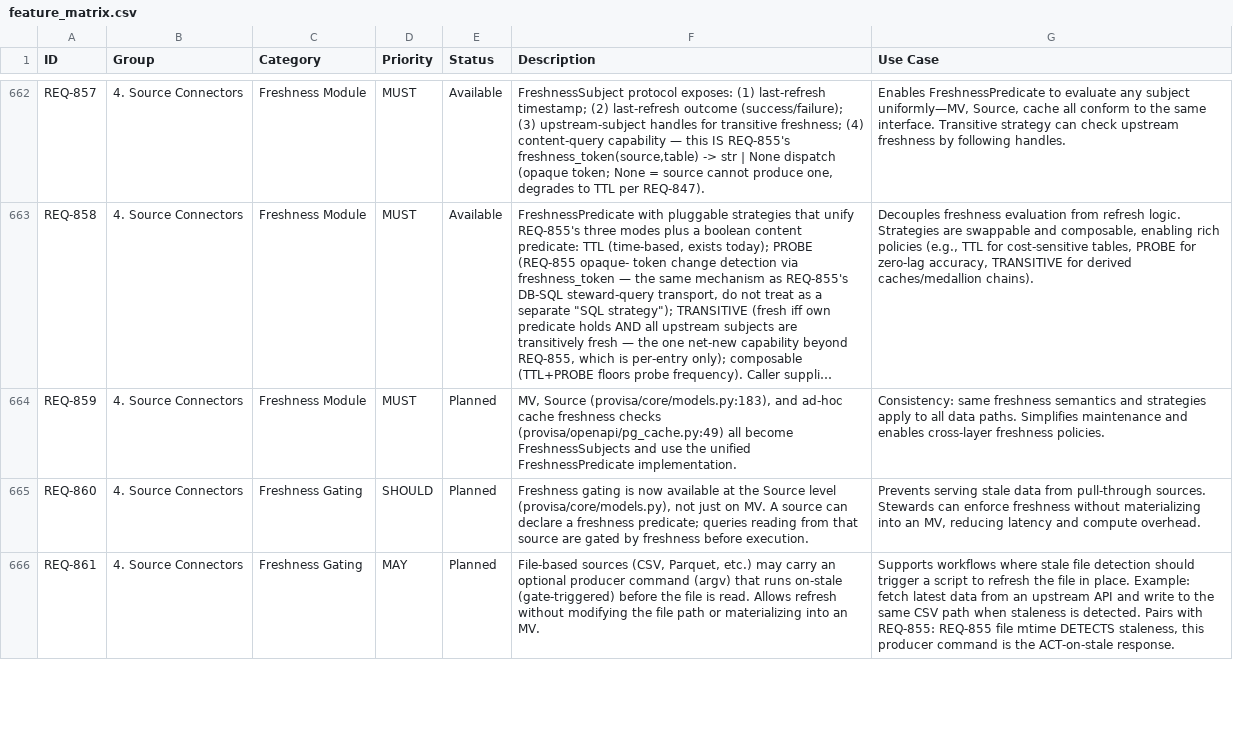
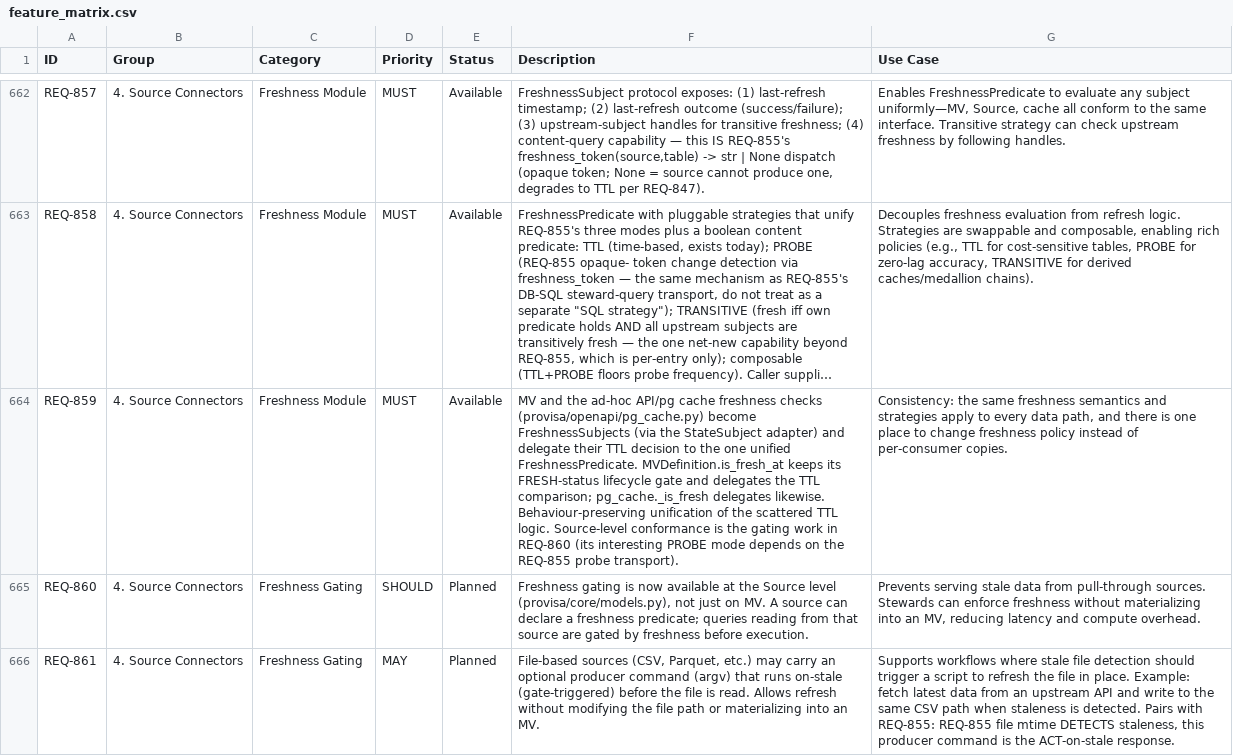
Before and after one commit to kenstott/provisa, a CSV file: docs/exports/feature_matrix.csv, drawn as a sheet; only a part is shown, gaps mark what is left out; long unchanged cells end in …; the diff covers the shown part only; the diff names each change by its address in the sheet, - before the commit and + after, or states it on an @@ line.

```diff
--- a/docs/exports/feature_matrix.csv
+++ b/docs/exports/feature_matrix.csv
-E664 (Status): Planned
+E664 (Status): Available
-F664 (Description): MV, Source (provisa/core/models.py:183), and ad-hoc cache freshness checks (provisa/openapi/pg_cache.py:49) all become FreshnessSubjects and use the unified FreshnessPredicate implementation.
+F664 (Description): MV and the ad-hoc API/pg cache freshness checks (provisa/openapi/pg_cache.py) become FreshnessSubjects (via the StateSubject adapter) and delegate their TTL decision to the one unified FreshnessPredicate. MVDefinition.is_fresh_at keeps its FRESH-status lifecycle gate and delegates the TTL comparison; pg_cache._is_fresh delegates likewise. Behaviour-preserving unification of the scattered TTL logic. Source-level conformance is the gating work in REQ-860 (its interesting PROBE mode depends on the REQ-855 probe transport).
-G664 (Use Case): Consistency: same freshness semantics and strategies apply to all data paths. Simplifies maintenance and enables cross-layer freshness policies.
+G664 (Use Case): Consistency: the same freshness semantics and strategies apply to every data path, and there is one place to change freshness policy instead of per-consumer copies.
```
Also changed, not shown: 1 added row elsewhere in this file, docs/exports/traceability_matrix.csv, 11 other files.
